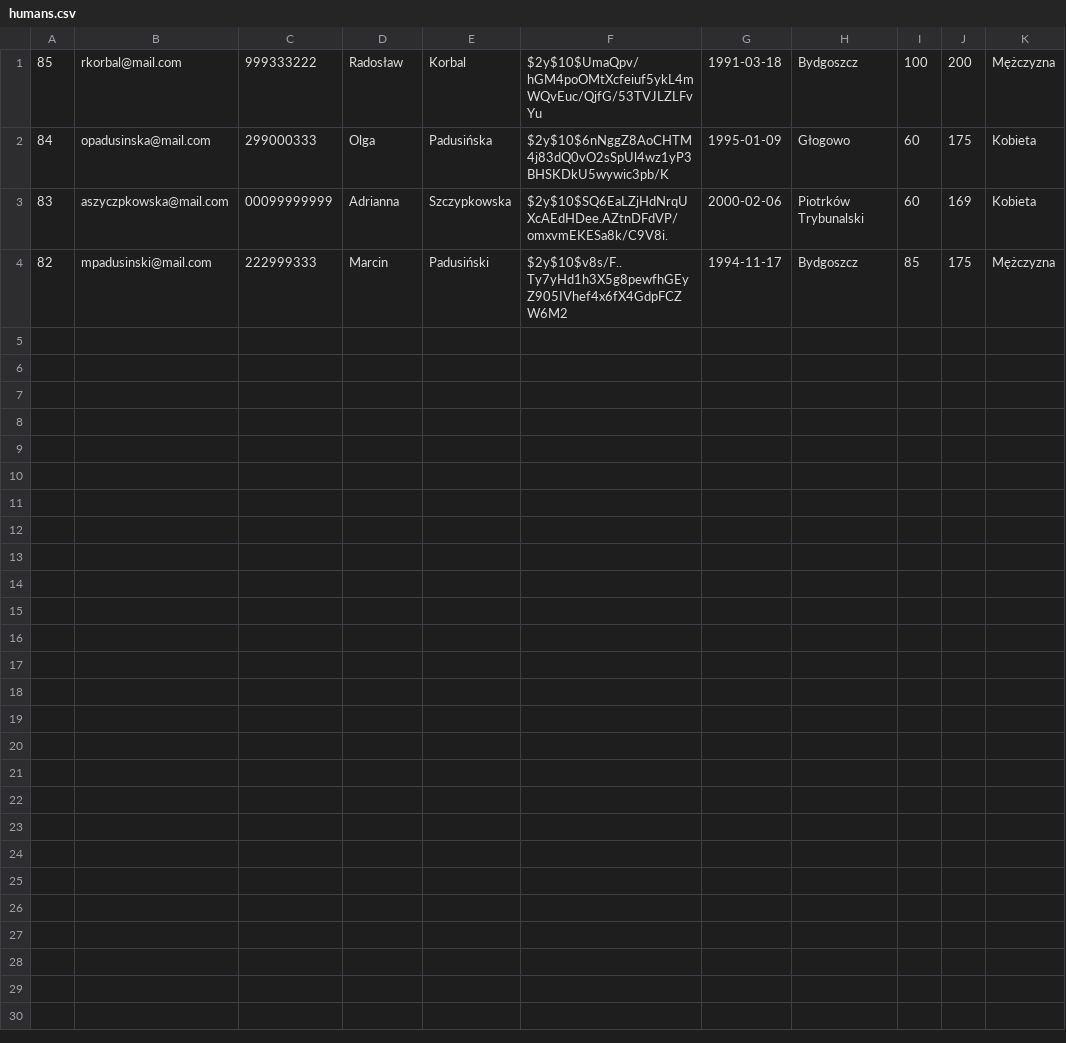
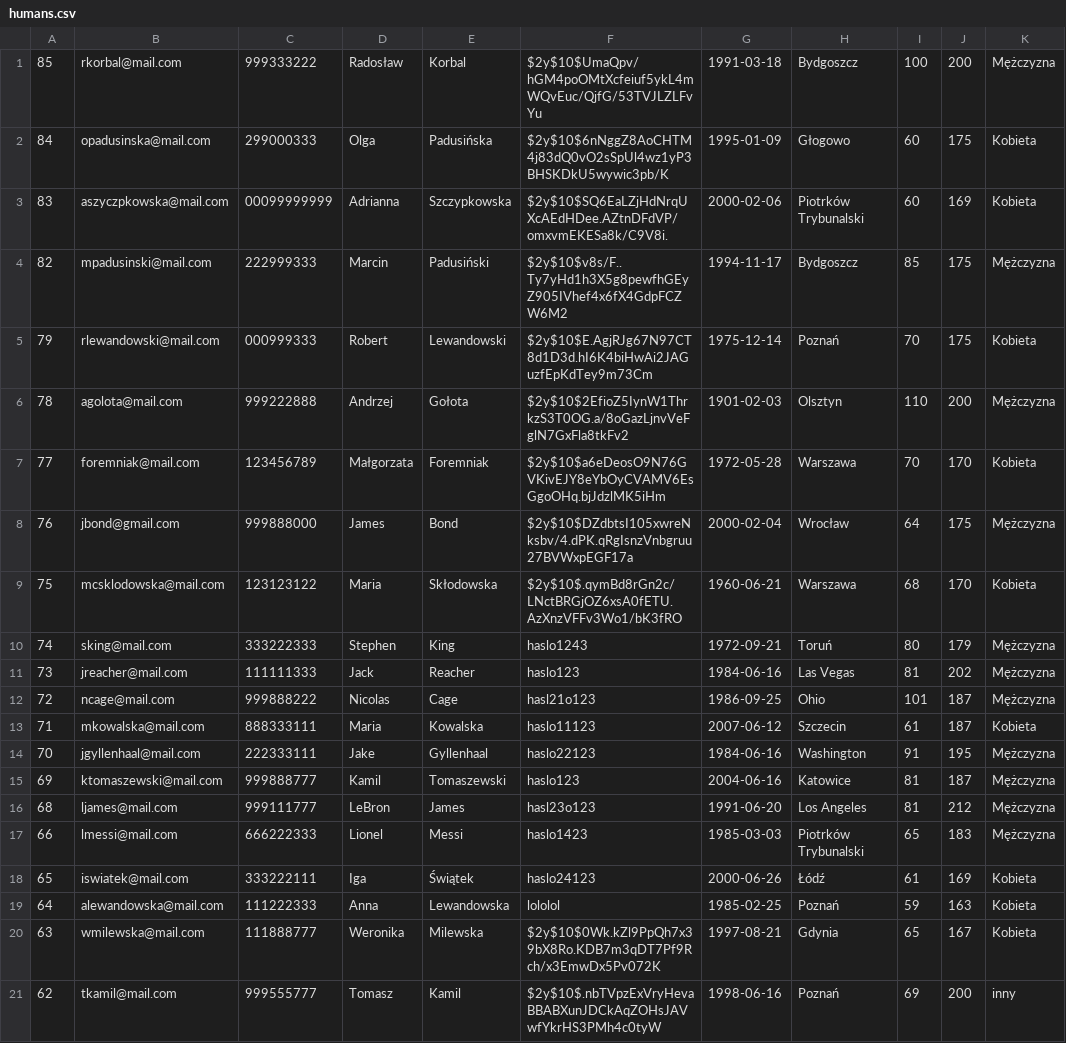
Before and after one commit to dawkam21/formularz, a CSV file: humans.csv, drawn as a sheet.

```diff
--- a/humans.csv
+++ b/humans.csv
@@ -4 +4,18 @@
 82,mpadusinski@mail.com,222999333,Marcin,Padusiński,$2y$10$v8s/F..Ty7yHd1h3X5g8pewfhGEyZ905IVhef4x6fX4GdpFCZW6M2,1994-11-17,Bydgoszcz,85,175,Mężczyzna
+79,rlewandowski@mail.com,000999333,Robert,Lewandowski,$2y$10$E.AgjRJg67N97CT8d1D3d.hI6K4biHwAi2JAGuzfEpKdTey9m73Cm,1975-12-14,Poznań,70,175,Kobieta
+78,agolota@mail.com,999222888,Andrzej,Gołota,$2y$10$2EfioZ5IynW1ThrkzS3T0OG.a/8oGazLjnvVeFglN7GxFla8tkFv2,1901-02-03,Olsztyn,110,200,Mężczyzna
+77,foremniak@mail.com,123456789,Małgorzata,Foremniak,$2y$10$a6eDeosO9N76GVKivEJY8eYbOyCVAMV6EsGgoOHq.bjJdzlMK5iHm,1972-05-28,Warszawa,70,170,Kobieta
+76,jbond@gmail.com,999888000,James,Bond,$2y$10$DZdbtsI105xwreNksbv/4.dPK.qRgIsnzVnbgruu27BVWxpEGF17a,2000-02-04,Wrocław,64,175,Mężczyzna
+75,mcsklodowska@mail.com,123123122,Maria,Skłodowska,$2y$10$.qymBd8rGn2c/LNctBRGjOZ6xsA0fETU.AzXnzVFFv3Wo1/bK3fRO,1960-06-21,Warszawa,68,170,Kobieta
+74,sking@mail.com,333222333,Stephen,King,haslo1243,1972-09-21,Toruń,80,179,Mężczyzna
+73,jreacher@mail.com,111111333,Jack,Reacher,haslo123,1984-06-16,"Las Vegas",81,202,Mężczyzna
+72,ncage@mail.com,999888222,Nicolas,Cage,hasl21o123,1986-09-25,Ohio,101,187,Mężczyzna
+71,mkowalska@mail.com,888333111,Maria,Kowalska,haslo11123,2007-06-12,Szczecin,61,187,Kobieta
+70,jgyllenhaal@mail.com,222333111,Jake,Gyllenhaal,haslo22123,1984-06-16,Washington,91,195,Mężczyzna
+69,ktomaszewski@mail.com,999888777,Kamil,Tomaszewski,haslo123,2004-06-16,Katowice,81,187,Mężczyzna
+68,ljames@mail.com,999111777,LeBron,James,hasl23o123,1991-06-20,"Los Angeles",81,212,Mężczyzna
+66,lmessi@mail.com,666222333,Lionel,Messi,haslo1423,1985-03-03,"Piotrków Trybunalski",65,183,Mężczyzna
+65,iswiatek@mail.com,333222111,Iga,Świątek,haslo24123,2000-06-26,Łódź,61,169,Kobieta
+64,alewandowska@mail.com,111222333,Anna,Lewandowska,lololol,1985-02-25,Poznań,59,163,Kobieta
+63,wmilewska@mail.com,111888777,Weronika,Milewska,$2y$10$0Wk.kZl9PpQh7x39bX8Ro.KDB7m3qDT7Pf9Rch/x3EmwDx5Pv072K,1997-08-21,Gdynia,65,167,Kobieta
+62,tkamil@mail.com,999555777,Tomasz,Kamil,$2y$10$.nbTVpzExVryHevaBBABXunJDCkAqZOHsJAVwfYkrHS3PMh4c0tyW,1998-06-16,Poznań,69,200,inny
```
Also changed, not shown: 14 other files.
